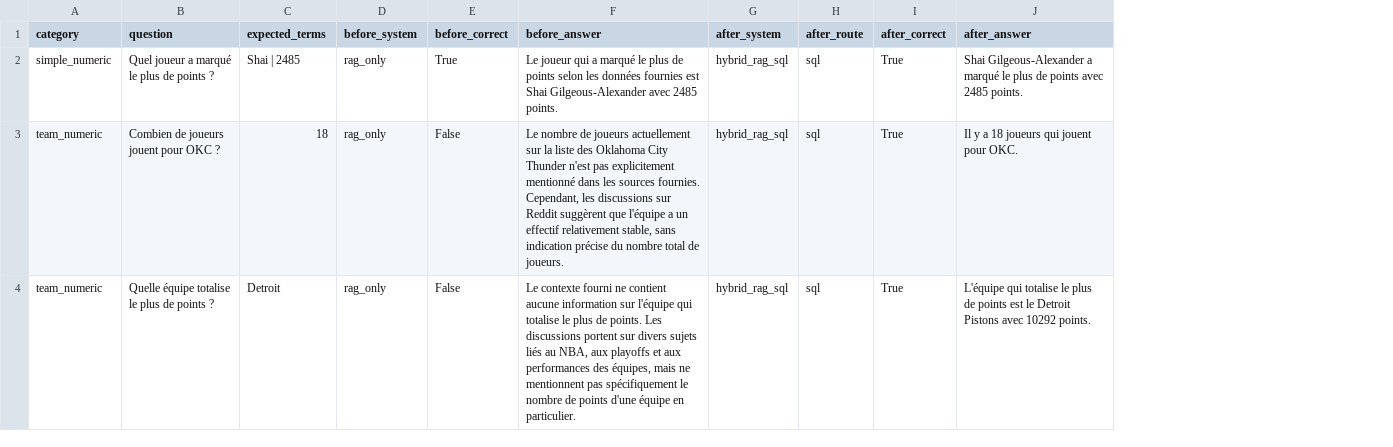
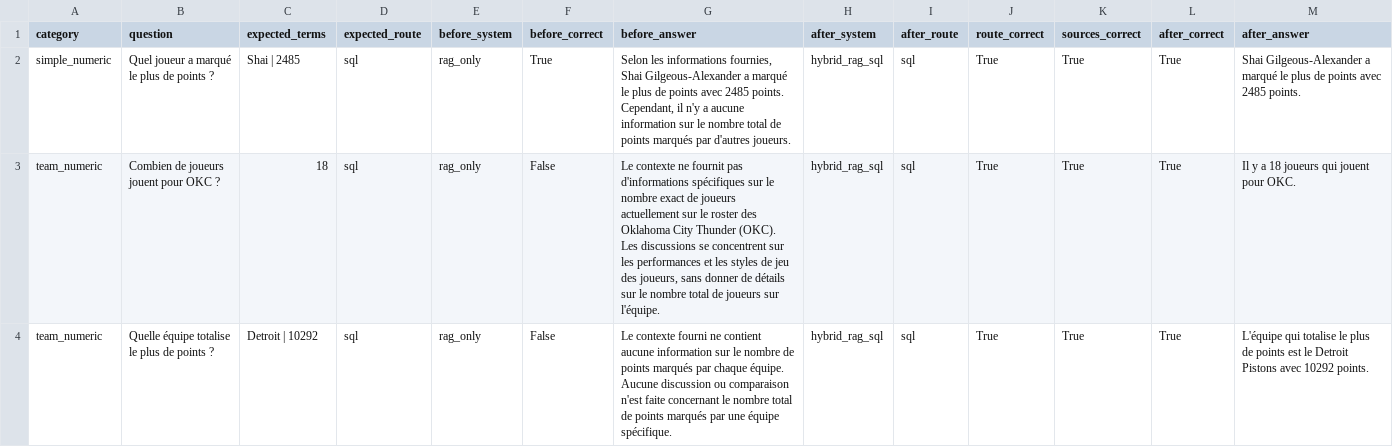
Before and after one commit to VincentDesmouceaux/P10-LLM-RAG-Evaluation, a CSV file: evaluation_results/before_after_hybrid_comparison.csv, drawn as a sheet; only a part is shown; addresses are those after the commit; the diff covers the shown part only; the diff names each change by its address in the sheet, - before the commit and + after, or states it on an @@ line.

```diff
--- a/evaluation_results/before_after_hybrid_comparison.csv
+++ b/evaluation_results/before_after_hybrid_comparison.csv
+column D (expected_route), rows 2-4: all sql
+column J (route_correct), rows 2-4: all True
+column K (sources_correct), rows 2-4: all True
-G2 (before_answer): Le joueur qui a marqué le plus de points selon les données fournies est Shai Gilgeous-Alexander avec 2485 points.
+G2 (before_answer): Selon les informations fournies, Shai Gilgeous-Alexander a marqué le plus de points avec 2485 points. Cependant, il n'y a aucune information sur le nombre total de points marqués par d'autres joueurs.
-G3 (before_answer): Le nombre de joueurs actuellement sur la liste des Oklahoma City Thunder n'est pas explicitement mentionné dans les sources fournies. Cependant, les discussions sur Reddit suggèrent que l'équipe a un effectif relativement stable, sans indication précise du nombre total de joueurs.
+G3 (before_answer): Le contexte ne fournit pas d'informations spécifiques sur le nombre exact de joueurs actuellement sur le roster des Oklahoma City Thunder (OKC). Les discussions se concentrent sur les performances et les styles de jeu des joueurs, sans donner de détails sur le nombre total de joueurs sur l'équipe.
-C4 (expected_terms): Detroit
+C4 (expected_terms): Detroit | 10292
-G4 (before_answer): …information sur l'équipe qui totalise le plus de points. Les discussions portent sur divers sujets liés au NBA, aux playoffs et aux performances des équipes, mais ne mentionnent pas spécifiquement le nombre de points d'une équipe en particulier.
+G4 (before_answer): …information sur le nombre de points marqués par chaque équipe. Aucune discussion ou comparaison n'est faite concernant le nombre total de points marqués par une équipe spécifique.
```
Also changed, not shown: 1 added row and 2 edited cells elsewhere in this file, evaluation_results/final_evaluation_summary.csv, 13 other files.
